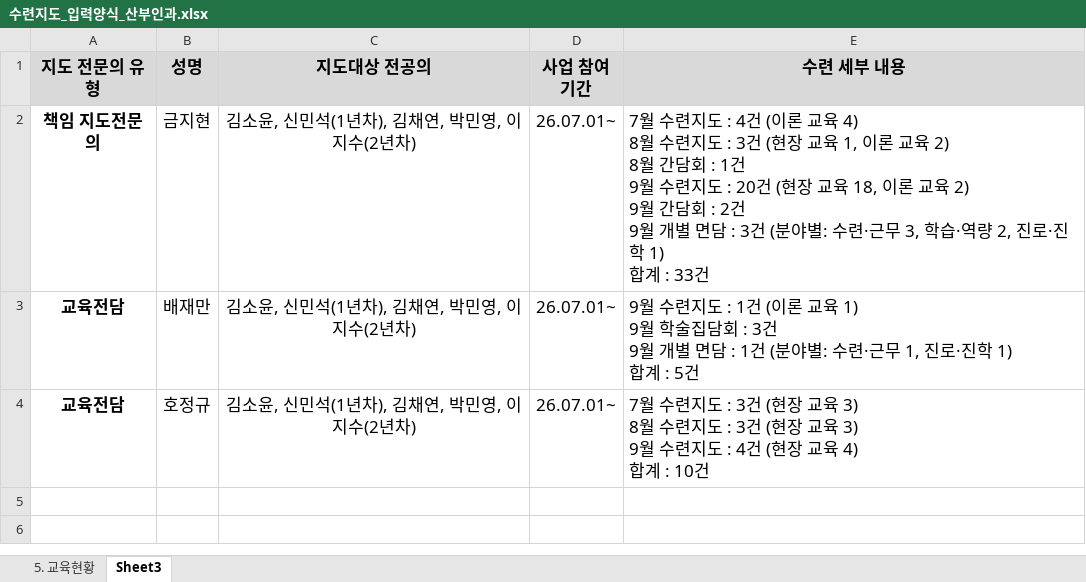
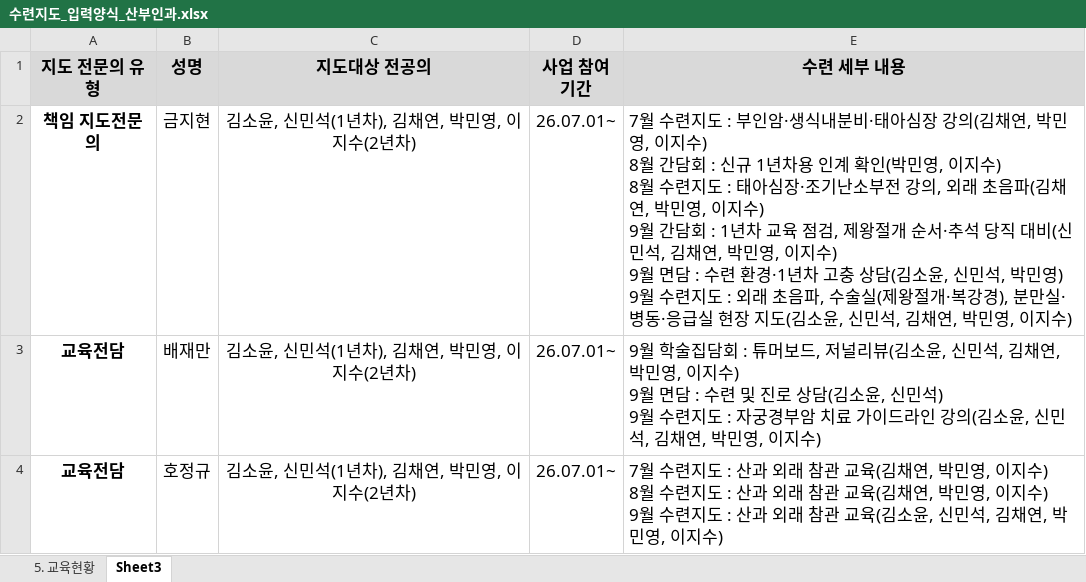
Before and after one commit to weissnicht5210/introgithupuse, an Excel workbook: 수련지도_입력양식_산부인과.xlsx, sheet Sheet3, drawn as a sheet; values as stored, in another font and other column widths than the file's, no borders; ↵ is a line break in a cell; the diff names each change by its address in the sheet, - before the commit and + after, or states it on an @@ line.

```diff
--- a/수련지도_입력양식_산부인과.xlsx (sheet Sheet3)
+++ b/수련지도_입력양식_산부인과.xlsx (sheet Sheet3)
-E2 (수련 세부 내용): …지도 : 4건 (이론 교육 4) ↵ 8월 수련지도 : 3건 (현장 교육 1, 이론 교육 2) ↵ 8월 간담회 : 1건 ↵ 9월 수련지도 : 20건 (현장 교육 18, 이론 교육 2) ↵ 9월 간담회 : 2건 ↵ 9월 개별 면담 : 3건 (분야별: 수련·근무 3, 학습·역량 2, 진로·진학 1) ↵ 합계 : 33건
+E2 (수련 세부 내용): …지도 : 부인암·생식내분비·태아심장 강의(김채연, 박민영, 이지수) ↵ 8월 간담회 : 신규 1년차용 인계 확인(박민영, 이지수) ↵ 8월 수련지도 : 태아심장·조기난소부전 강의, 외래 초음파(김채연, 박민영, 이지수) ↵ 9월 간담회 : 1년차 교육 점검, 제왕절개 순서·추석 당직 대비(신민석, 김채연, 박민영, 이지수) ↵ 9월 면담 : 수련 환경·1년차 고충 상담(김소윤, 신민석, 박민영) ↵ 9월 수련지도 : 외래 초음파, 수술실(제왕절개·복강경), 분만실·병동·응급실 현장 지도(김소윤, 신민석, 김채연, 박민영, 이지수)
-E3 (수련 세부 내용): 9월 수련지도 : 1건 (이론 교육 1) ↵ 9월 학술집담회 : 3건 ↵ 9월 개별 면담 : 1건 (분야별: 수련·근무 1, 진로·진학 1) ↵ 합계 : 5건
+E3 (수련 세부 내용): 9월 학술집담회 : 튜머보드, 저널리뷰(김소윤, 신민석, 김채연, 박민영, 이지수) ↵ 9월 면담 : 수련 및 진로 상담(김소윤, 신민석) ↵ 9월 수련지도 : 자궁경부암 치료 가이드라인 강의(김소윤, 신민석, 김채연, 박민영, 이지수)
-E4 (수련 세부 내용): …지도 : 3건 (현장 교육 3) ↵ 8월 수련지도 : 3건 (현장 교육 3) ↵ 9월 수련지도 : 4건 (현장 교육 4) ↵ 합계 : 10건
+E4 (수련 세부 내용): …지도 : 산과 외래 참관 교육(김채연, 박민영, 이지수) ↵ 8월 수련지도 : 산과 외래 참관 교육(김채연, 박민영, 이지수) ↵ 9월 수련지도 : 산과 외래 참관 교육(김소윤, 신민석, 김채연, 박민영, 이지수)
```
Also changed, not shown: 수련지도_입력양식_신경과.xlsx.
